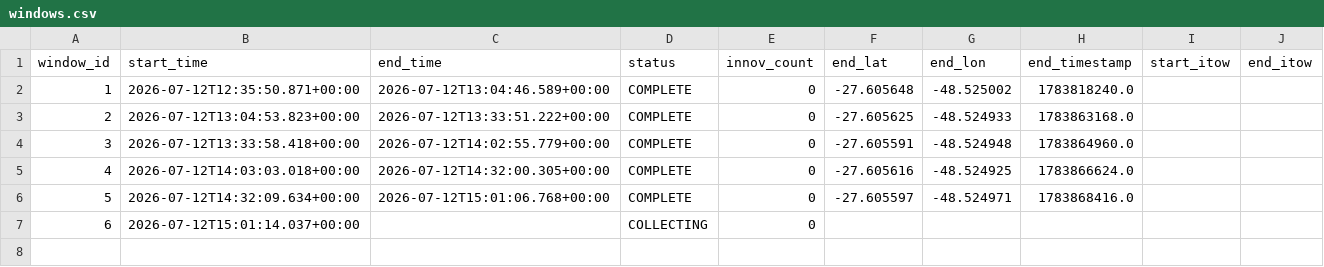
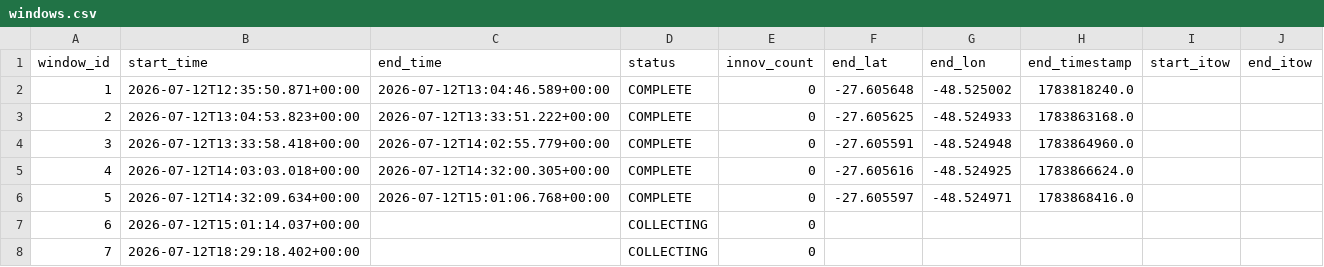
Before and after one commit to iandownie07/buoy-data, a CSV file: windows.csv, drawn as a sheet.

```diff
--- a/windows.csv
+++ b/windows.csv
@@ -7 +7,2 @@ window_id,start_time,end_time,status,innov_count,end_lat,end_lon,end_timestamp,s
 6,2026-07-12T15:01:14.037+00:00,,COLLECTING,0,,,,,
+7,2026-07-12T18:29:18.402+00:00,,COLLECTING,0,,,,,
```
Also changed, not shown: power_history.csv, 1 other file.
